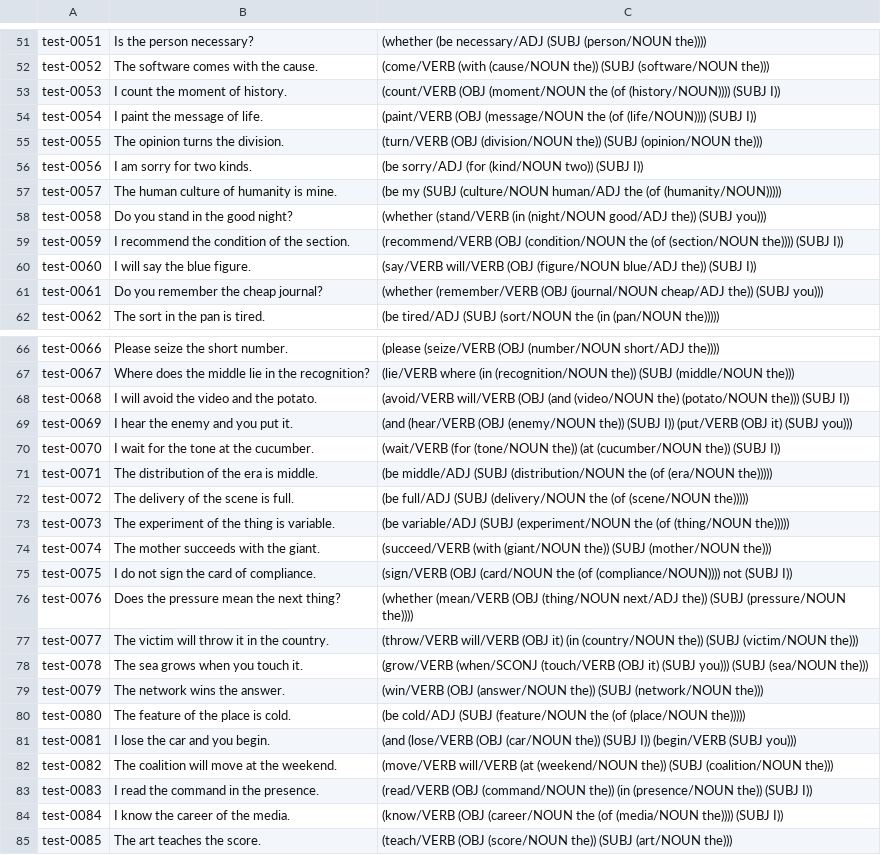
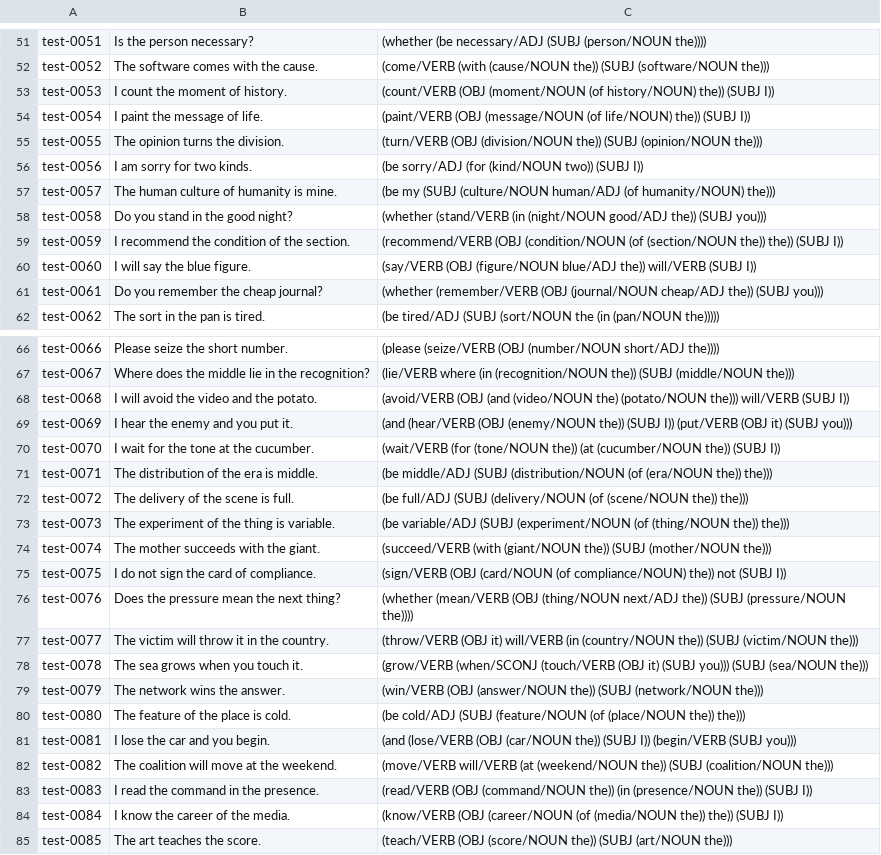
Before and after one commit to jascal/talema, a TSV file: research/benchmark/authored/test_0001.tsv, drawn as a sheet; only a part is shown, gaps mark what is left out; the diff covers the shown part only.

```diff
--- a/research/benchmark/authored/test_0001.tsv
+++ b/research/benchmark/authored/test_0001.tsv
@@ -52,10 +52,10 @@ test-0051	Is the person necessary?	(whether (be necessary/ADJ (SUBJ (person/NOUN
 test-0052	The software comes with the cause.	(come/VERB (with (cause/NOUN the)) (SUBJ (software/NOUN the)))
-test-0053	I count the moment of history.	(count/VERB (OBJ (moment/NOUN the (of (history/NOUN)))) (SUBJ I))
-test-0054	I paint the message of life.	(paint/VERB (OBJ (message/NOUN the (of (life/NOUN)))) (SUBJ I))
+test-0053	I count the moment of history.	(count/VERB (OBJ (moment/NOUN (of history/NOUN) the)) (SUBJ I))
+test-0054	I paint the message of life.	(paint/VERB (OBJ (message/NOUN (of life/NOUN) the)) (SUBJ I))
 test-0055	The opinion turns the division.	(turn/VERB (OBJ (division/NOUN the)) (SUBJ (opinion/NOUN the)))
 test-0056	I am sorry for two kinds.	(be sorry/ADJ (for (kind/NOUN two)) (SUBJ I))
-test-0057	The human culture of humanity is mine.	(be my (SUBJ (culture/NOUN human/ADJ the (of (humanity/NOUN)))))
+test-0057	The human culture of humanity is mine.	(be my (SUBJ (culture/NOUN human/ADJ (of humanity/NOUN) the)))
 test-0058	Do you stand in the good night?	(whether (stand/VERB (in (night/NOUN good/ADJ the)) (SUBJ you)))
-test-0059	I recommend the condition of the section.	(recommend/VERB (OBJ (condition/NOUN the (of (section/NOUN the)))) (SUBJ I))
-test-0060	I will say the blue figure.	(say/VERB will/VERB (OBJ (figure/NOUN blue/ADJ the)) (SUBJ I))
+test-0059	I recommend the condition of the section.	(recommend/VERB (OBJ (condition/NOUN (of (section/NOUN the)) the)) (SUBJ I))
+test-0060	I will say the blue figure.	(say/VERB (OBJ (figure/NOUN blue/ADJ the)) will/VERB (SUBJ I))
 test-0061	Do you remember the cheap journal?	(whether (remember/VERB (OBJ (journal/NOUN cheap/ADJ the)) (SUBJ you)))
@@ -67,15 +67,15 @@ test-0066	Please seize the short number.	(please (seize/VERB (OBJ (number/NOUN s
 test-0067	Where does the middle lie in the recognition?	(lie/VERB where (in (recognition/NOUN the)) (SUBJ (middle/NOUN the)))
-test-0068	I will avoid the video and the potato.	(avoid/VERB will/VERB (OBJ (and (video/NOUN the) (potato/NOUN the))) (SUBJ I))
+test-0068	I will avoid the video and the potato.	(avoid/VERB (OBJ (and (video/NOUN the) (potato/NOUN the))) will/VERB (SUBJ I))
 test-0069	I hear the enemy and you put it.	(and (hear/VERB (OBJ (enemy/NOUN the)) (SUBJ I)) (put/VERB (OBJ it) (SUBJ you)))
 test-0070	I wait for the tone at the cucumber.	(wait/VERB (for (tone/NOUN the)) (at (cucumber/NOUN the)) (SUBJ I))
-test-0071	The distribution of the era is middle.	(be middle/ADJ (SUBJ (distribution/NOUN the (of (era/NOUN the)))))
-test-0072	The delivery of the scene is full.	(be full/ADJ (SUBJ (delivery/NOUN the (of (scene/NOUN the)))))
-test-0073	The experiment of the thing is variable.	(be variable/ADJ (SUBJ (experiment/NOUN the (of (thing/NOUN the)))))
+test-0071	The distribution of the era is middle.	(be middle/ADJ (SUBJ (distribution/NOUN (of (era/NOUN the)) the)))
+test-0072	The delivery of the scene is full.	(be full/ADJ (SUBJ (delivery/NOUN (of (scene/NOUN the)) the)))
+test-0073	The experiment of the thing is variable.	(be variable/ADJ (SUBJ (experiment/NOUN (of (thing/NOUN the)) the)))
 test-0074	The mother succeeds with the giant.	(succeed/VERB (with (giant/NOUN the)) (SUBJ (mother/NOUN the)))
-test-0075	I do not sign the card of compliance.	(sign/VERB (OBJ (card/NOUN the (of (compliance/NOUN)))) not (SUBJ I))
+test-0075	I do not sign the card of compliance.	(sign/VERB (OBJ (card/NOUN (of compliance/NOUN) the)) not (SUBJ I))
 test-0076	Does the pressure mean the next thing?	(whether (mean/VERB (OBJ (thing/NOUN next/ADJ the)) (SUBJ (pressure/NOUN the))))
-test-0077	The victim will throw it in the country.	(throw/VERB will/VERB (OBJ it) (in (country/NOUN the)) (SUBJ (victim/NOUN the)))
+test-0077	The victim will throw it in the country.	(throw/VERB (OBJ it) will/VERB (in (country/NOUN the)) (SUBJ (victim/NOUN the)))
 test-0078	The sea grows when you touch it.	(grow/VERB (when/SCONJ (touch/VERB (OBJ it) (SUBJ you))) (SUBJ (sea/NOUN the)))
 test-0079	The network wins the answer.	(win/VERB (OBJ (answer/NOUN the)) (SUBJ (network/NOUN the)))
-test-0080	The feature of the place is cold.	(be cold/ADJ (SUBJ (feature/NOUN the (of (place/NOUN the)))))
+test-0080	The feature of the place is cold.	(be cold/ADJ (SUBJ (feature/NOUN (of (place/NOUN the)) the)))
 test-0081	I lose the car and you begin.	(and (lose/VERB (OBJ (car/NOUN the)) (SUBJ I)) (begin/VERB (SUBJ you)))
@@ -83,3 +83,3 @@ test-0082	The coalition will move at the weekend.	(move/VERB will/VERB (at (week
 test-0083	I read the command in the presence.	(read/VERB (OBJ (command/NOUN the)) (in (presence/NOUN the)) (SUBJ I))
-test-0084	I know the career of the media.	(know/VERB (OBJ (career/NOUN the (of (media/NOUN the)))) (SUBJ I))
+test-0084	I know the career of the media.	(know/VERB (OBJ (career/NOUN (of (media/NOUN the)) the)) (SUBJ I))
 test-0085	The art teaches the score.	(teach/VERB (OBJ (score/NOUN the)) (SUBJ (art/NOUN the)))
```
Also changed, not shown: 13 edited cells elsewhere in this file, research/benchmark/authored/dev_0151.tsv, research/benchmark/authored/test_0101.tsv, 37 other files.
